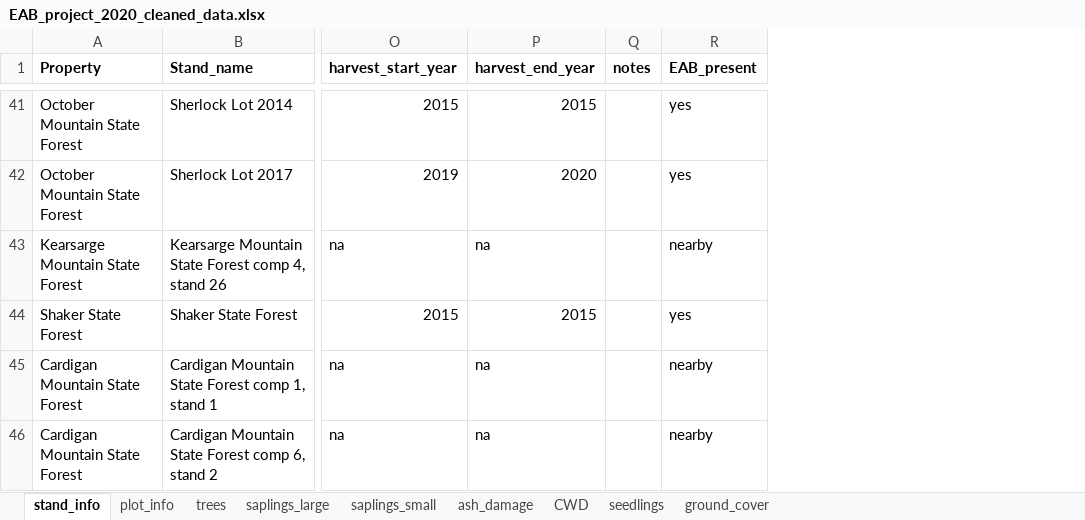
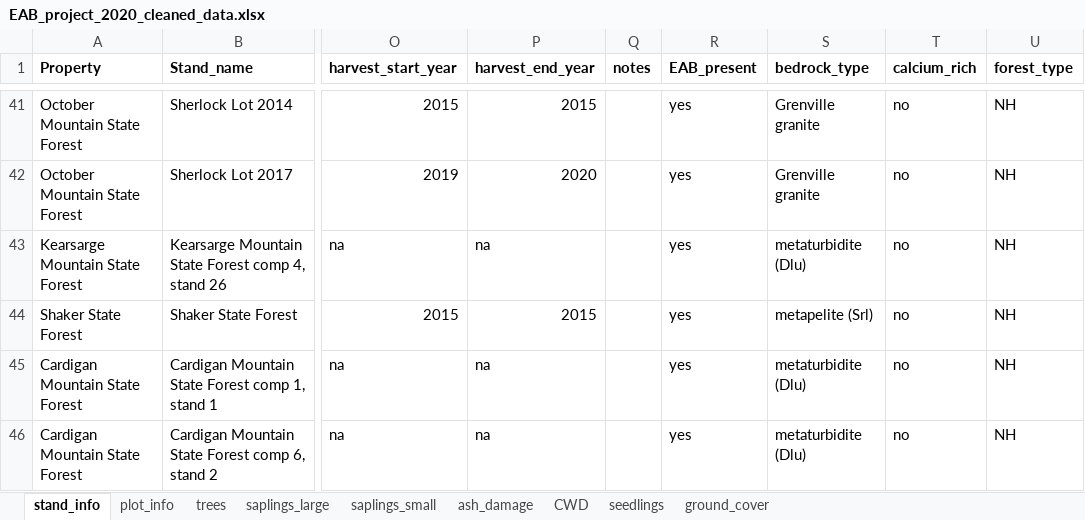
Before and after one commit to Hanusia/mastersthesis, an Excel workbook: EAB_project_2020_cleaned_data.xlsx, sheet stand_info, drawn as a sheet; only a part is shown, gaps mark what is left out; values as stored, in another font and other column widths than the file's, no borders; the diff covers the shown part only; the diff names each change by its address in the sheet, - before the commit and + after, or states it on an @@ line.

```diff
--- a/EAB_project_2020_cleaned_data.xlsx (sheet stand_info)
+++ b/EAB_project_2020_cleaned_data.xlsx (sheet stand_info)
+column S (bedrock_type), rows 41-46: Grenville granite | Grenville granite | metaturbidite (Dlu) | metapelite (Srl) | metaturbidite (Dlu) | metaturbidite (Dlu)
+column T (calcium_rich), rows 41-46: all no
+column U (forest_type), rows 41-46: all NH
-R43 (EAB_present): nearby
+R43 (EAB_present): yes
-R45:R46 (EAB_present): nearby
+R45:R46 (EAB_present): yes
```
Also changed, not shown: 32 edited cells elsewhere in this sheet, 20 other files.
